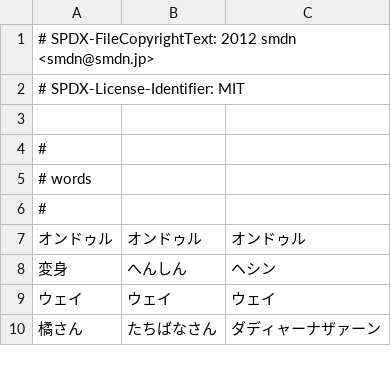
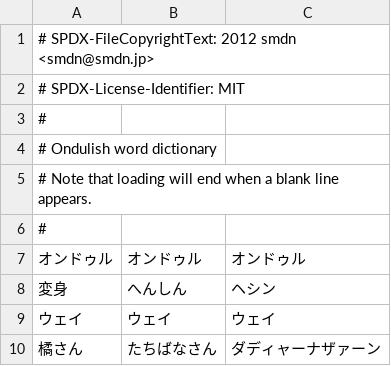
Before and after one commit to smdn/Smdn.Text.Ondulish, a CSV file: src/Smdn.Text.Ondulish/dictionary-words.csv, drawn as a sheet; only a part is shown.

```diff
--- a/src/Smdn.Text.Ondulish/dictionary-words.csv
+++ b/src/Smdn.Text.Ondulish/dictionary-words.csv
@@ -2,5 +2,5 @@
 # SPDX-License-Identifier: MIT
-
 #
-# words
+# Ondulish word dictionary
+#   Note that loading will end when a blank line appears.
 #
```
Also changed, not shown: src/Smdn.Text.Ondulish/dictionary-phrases.csv.
